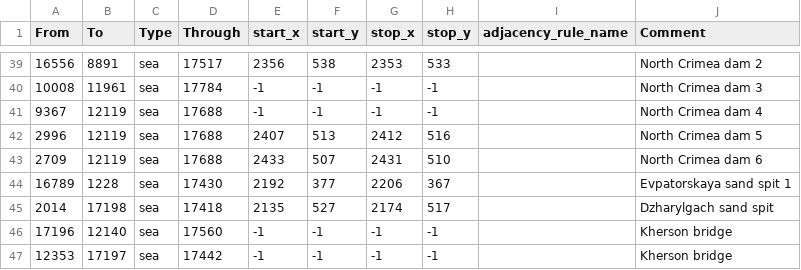
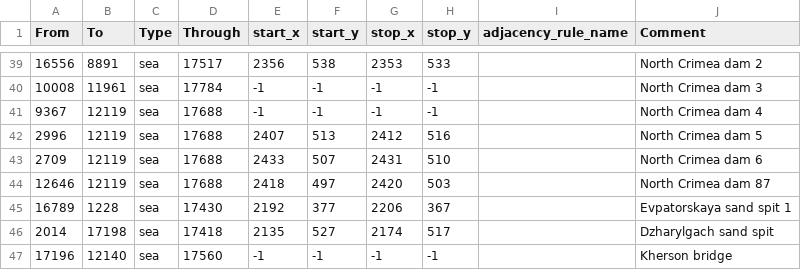
Before and after one commit to East-Showdown/East-Showdown, a CSV file: map/adjacencies.csv, drawn as a sheet; only a part is shown, gaps mark what is left out; the shorter side is filled out with more unchanged rows.

```diff
--- a/map/adjacencies.csv
+++ b/map/adjacencies.csv
@@ -43,2 +43,3 @@ From;To;Type;Through;start_x;start_y;stop_x;stop_y;adjacency_rule_name;Comment
 2709;12119;sea;17688;2433;507;2431;510;;North Crimea dam 6
+12646;12119;sea;17688;2418;497;2420;503;;North Crimea dam 87
 16789;1228;sea;17430;2192;377;2206;367;;Evpatorskaya sand spit 1
```
Also changed, not shown: map/definition.csv, 15 other files.
